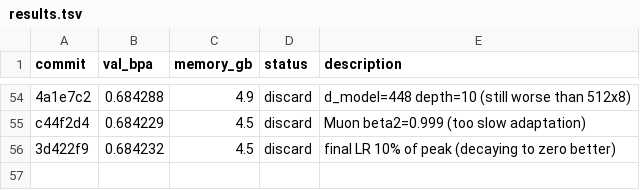
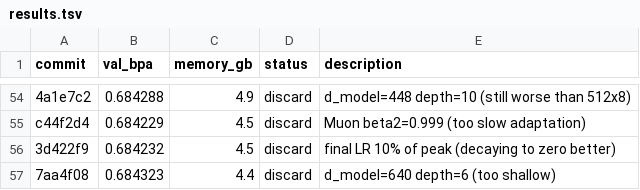
Before and after one commit to andrewkern/autoresearch, a TSV file: results.tsv, drawn as a sheet; only a part is shown, gaps mark what is left out.

Commit message:
record discard: d_model=640 depth=6 val_bpa=0.684323

```diff
--- a/results.tsv
+++ b/results.tsv
@@ -56 +56,2 @@ c44f2d4	0.684229	4.5	discard	Muon beta2=0.999 (too slow adaptation)
 3d422f9	0.684232	4.5	discard	final LR 10% of peak (decaying to zero better)
+7aa4f08	0.684323	4.4	discard	d_model=640 depth=6 (too shallow)
```
